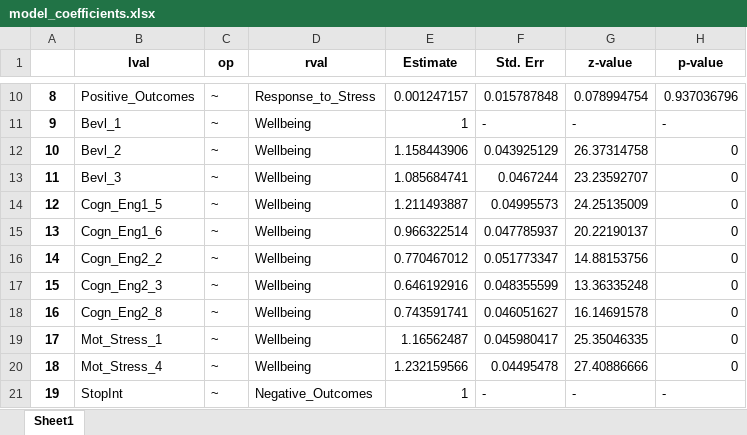
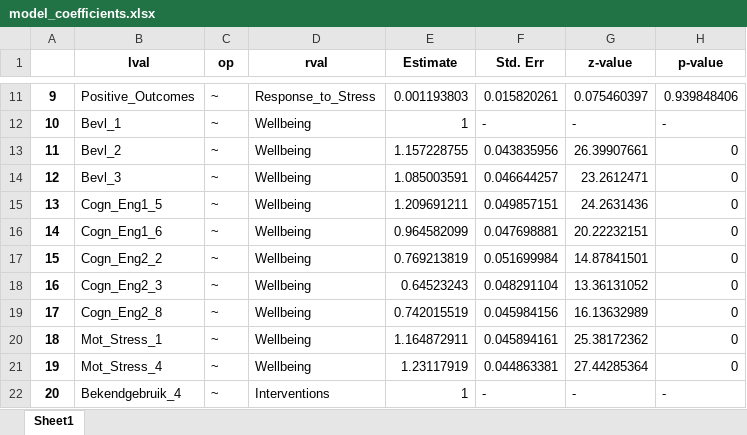
Before and after one commit to MC0338/Project-Data-Science, an Excel workbook: model_coefficients.xlsx, sheet Sheet1, drawn as a sheet; only a part is shown, gaps mark what is left out; the shorter side is filled out with more unchanged rows; values as stored, in another font and other column widths than the file's, no borders; addresses are those after the commit; the diff covers the shown part only; the diff names each change by its address in the sheet, - before the commit and + after, or states it on an @@ line.

```diff
--- a/model_coefficients.xlsx (sheet Sheet1)
+++ b/model_coefficients.xlsx (sheet Sheet1)
@@ column A renumbered from row 3 down @@
-E11 (Estimate): 0.001247157
+E11 (Estimate): 0.001193803
-F11 (Std. Err): 0.015787848
+F11 (Std. Err): 0.015820261
-G11 (z-value): 0.078994754
+G11 (z-value): 0.075460397
-H11 (p-value): 0.937036796
+H11 (p-value): 0.939848406
-E13 (Estimate): 1.158443906
+E13 (Estimate): 1.157228755
-F13 (Std. Err): 0.043925129
+F13 (Std. Err): 0.043835956
-G13 (z-value): 26.37314758
+G13 (z-value): 26.39907661
-E14 (Estimate): 1.085684741
+E14 (Estimate): 1.085003591
-F14 (Std. Err): 0.0467244
+F14 (Std. Err): 0.046644257
-G14 (z-value): 23.23592707
+G14 (z-value): 23.2612471
-E15 (Estimate): 1.211493887
+E15 (Estimate): 1.209691211
-F15 (Std. Err): 0.04995573
+F15 (Std. Err): 0.049857151
-G15 (z-value): 24.25135009
+G15 (z-value): 24.2631436
-E16 (Estimate): 0.966322514
+E16 (Estimate): 0.964582099
-F16 (Std. Err): 0.047785937
+F16 (Std. Err): 0.047698881
-G16 (z-value): 20.22190137
+G16 (z-value): 20.22232151
-E17 (Estimate): 0.770467012
+E17 (Estimate): 0.769213819
-F17 (Std. Err): 0.051773347
+F17 (Std. Err): 0.051699984
-G17 (z-value): 14.88153756
+G17 (z-value): 14.87841501
-E18 (Estimate): 0.646192916
+E18 (Estimate): 0.64523243
-F18 (Std. Err): 0.048355599
+F18 (Std. Err): 0.048291104
-G18 (z-value): 13.36335248
+G18 (z-value): 13.36131052
-E19 (Estimate): 0.743591741
+E19 (Estimate): 0.742015519
-F19 (Std. Err): 0.046051627
+F19 (Std. Err): 0.045984156
-G19 (z-value): 16.14691578
+G19 (z-value): 16.13632989
-E20 (Estimate): 1.16562487
+E20 (Estimate): 1.164872911
-F20 (Std. Err): 0.045980417
+F20 (Std. Err): 0.045894161
-G20 (z-value): 25.35046335
+G20 (z-value): 25.38172362
-E21 (Estimate): 1.232159566
+E21 (Estimate): 1.23117919
-F21 (Std. Err): 0.04495478
+F21 (Std. Err): 0.044863381
-G21 (z-value): 27.40886666
+G21 (z-value): 27.44285364
+row 22: 20 | Bekendgebruik_4 | ~ | Interventions | 1 | - | - | -
```
Also changed, not shown: 11 added rows, 4 removed rows and 288 edited cells elsewhere in this sheet, 6 other files.
